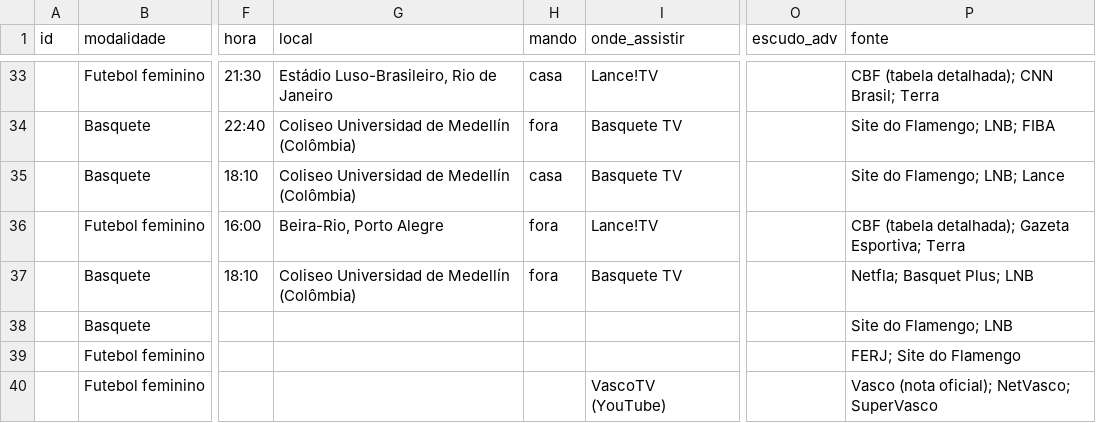
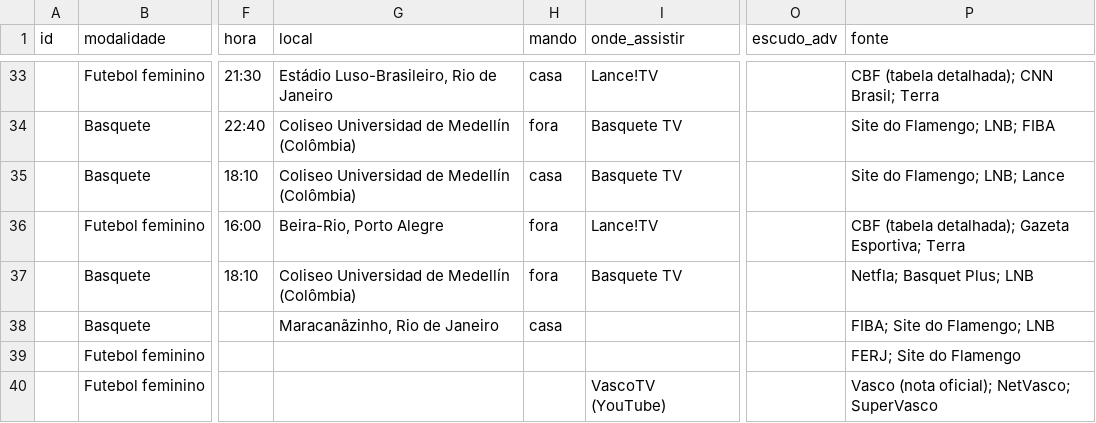
Before and after one commit to rodrigocantanhede-prog/flafan, a CSV file: data/cache-planilha.csv, drawn as a sheet; only a part is shown, gaps mark what is left out; the diff names each change by its address in the sheet, - before the commit and + after, or states it on an @@ line.

```diff
--- a/data/cache-planilha.csv
+++ b/data/cache-planilha.csv
-G38 (local): (empty)
+G38 (local): Maracanãzinho, Rio de Janeiro
-H38 (mando): (empty)
+H38 (mando): casa
-P38 (fonte): Site do Flamengo; LNB
+P38 (fonte): FIBA; Site do Flamengo; LNB
```
Also changed, not shown: 10 other files.
